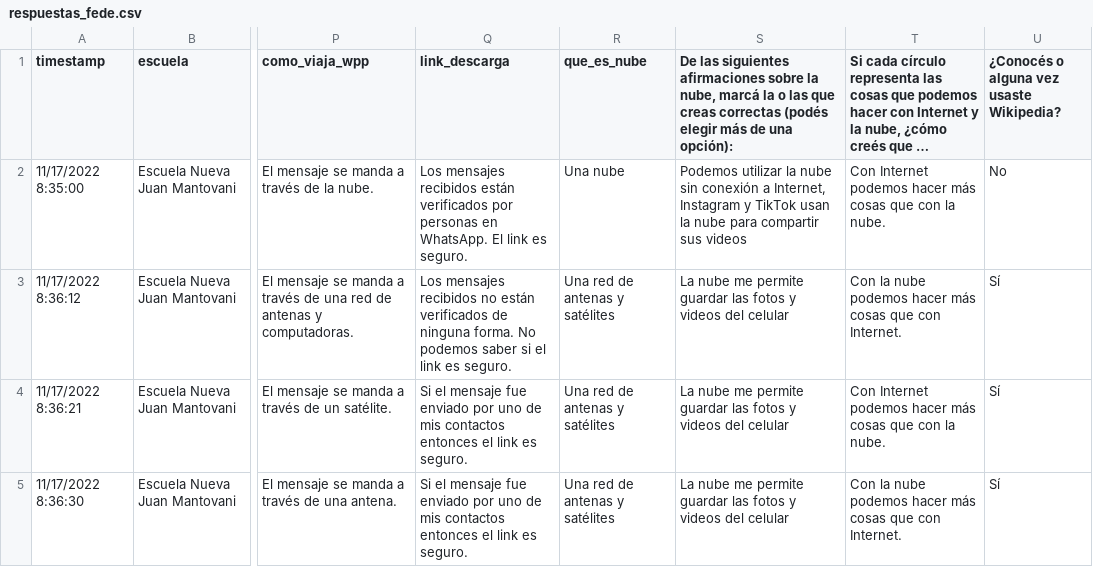
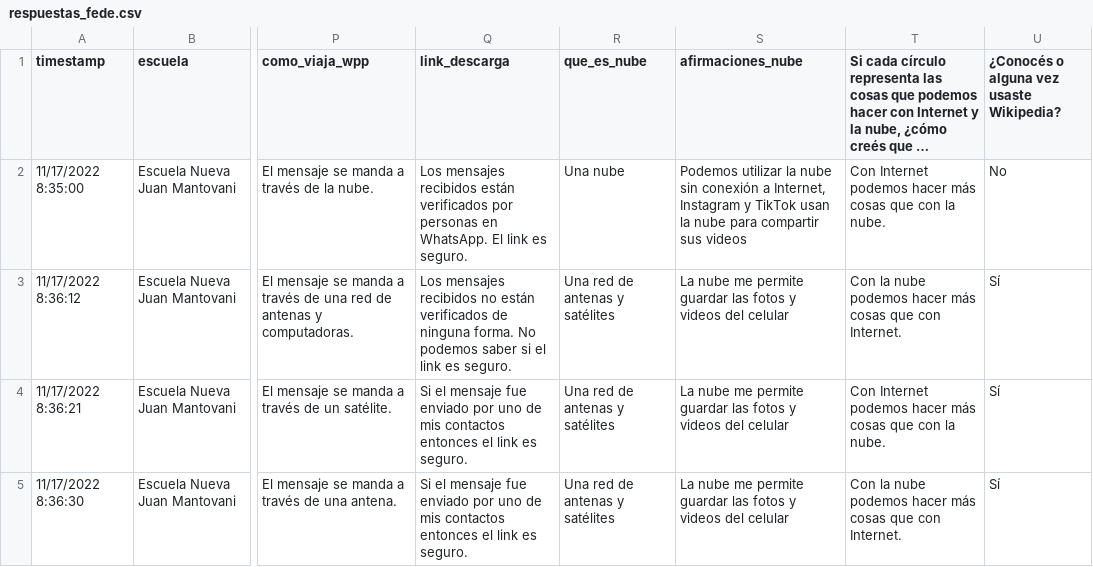
Before and after one commit to fedesassone/tesis, a CSV file: data/respuestas_fede.csv, drawn as a sheet; only a part is shown, gaps mark what is left out; long unchanged cells end in …; the diff names each change by its address in the sheet, - before the commit and + after, or states it on an @@ line.

```diff
--- a/data/respuestas_fede.csv
+++ b/data/respuestas_fede.csv
-S1: De las siguientes afirmaciones sobre la nube, marcá la o las que creas correctas (podés elegir más de una opción):
+S1: afirmaciones_nube
```
Also changed, not shown: 7 other files.
